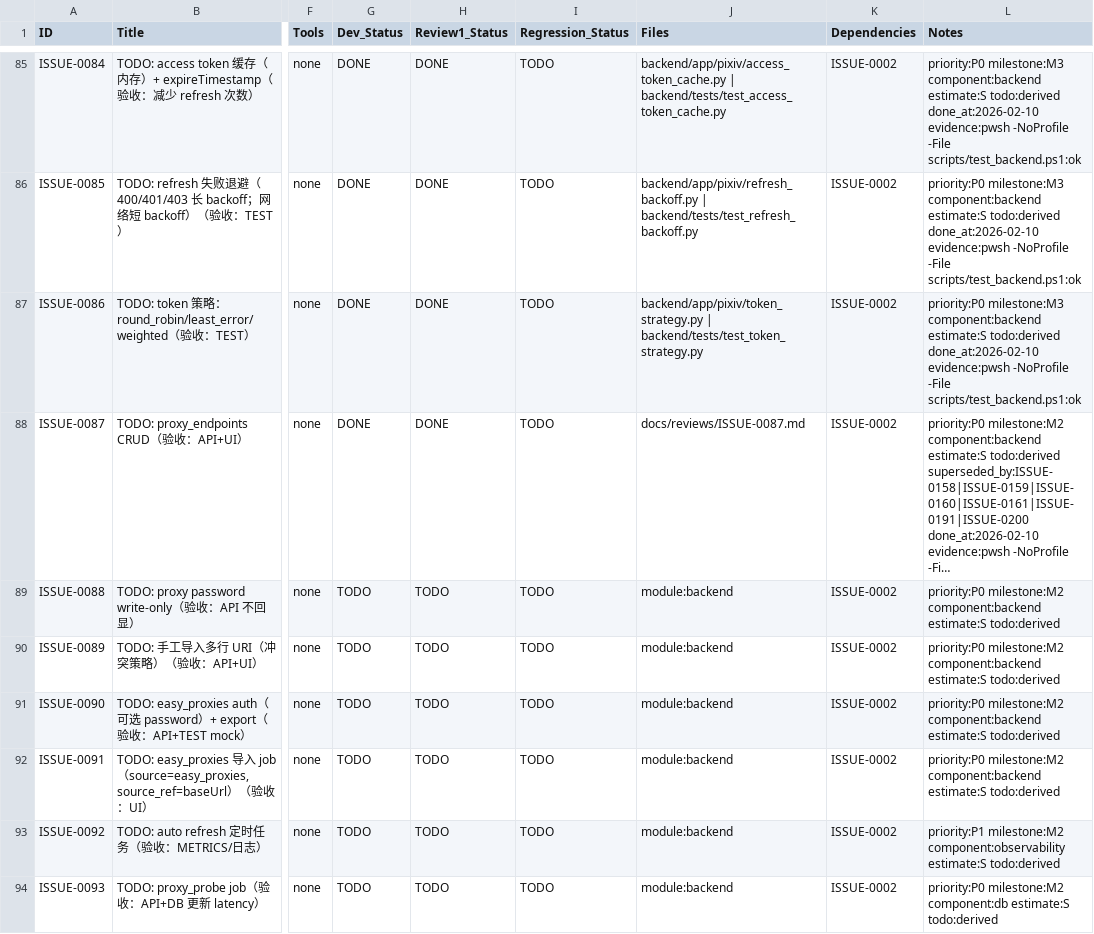
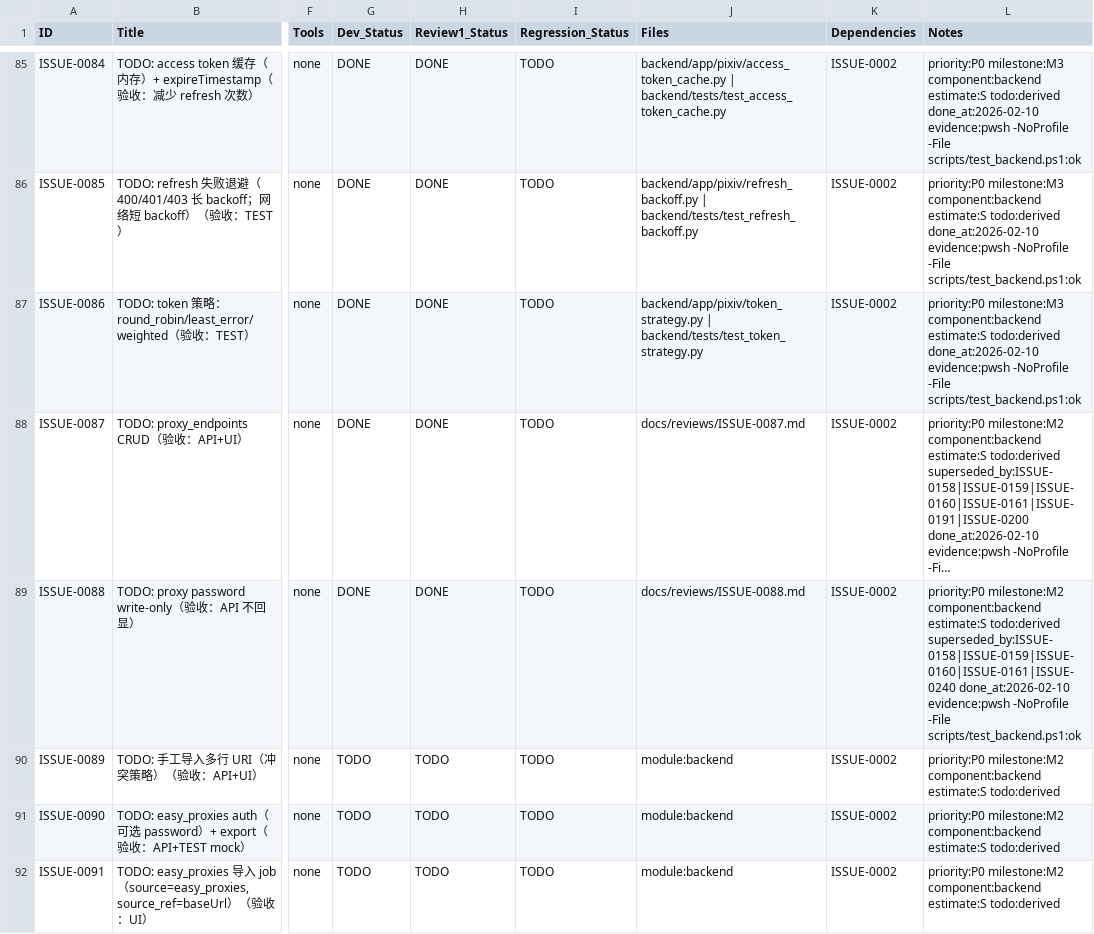
Before and after one commit to inliver233/random-mage, a CSV file: issues/2026-02-10_15-43-12-new-pixiv-api-delivery.csv, drawn as a sheet; only a part is shown, gaps mark what is left out; the shorter side is filled out with more unchanged rows; long unchanged cells end in …; the diff names each change by its address in the sheet, - before the commit and + after, or states it on an @@ line.

Commit message:
[ISSUE-0088] proxy password write-only mapping

```diff
--- a/issues/2026-02-10_15-43-12-new-pixiv-api-delivery.csv
+++ b/issues/2026-02-10_15-43-12-new-pixiv-api-delivery.csv
-G89 (Dev_Status): TODO
+G89 (Dev_Status): DONE
-H89 (Review1_Status): TODO
+H89 (Review1_Status): DONE
-J89 (Files): module:backend
+J89 (Files): docs/reviews/ISSUE-0088.md
-L89 (Notes): …estimate:S todo:derived
+L89 (Notes): …estimate:S todo:derived superseded_by:ISSUE-0158|ISSUE-0159|ISSUE-0160|ISSUE-0161|ISSUE-0240 done_at:2026-02-10 evidence:pwsh -NoProfile -File scripts/test_backend.ps1:ok
```
Also changed, not shown: 1 other file.
